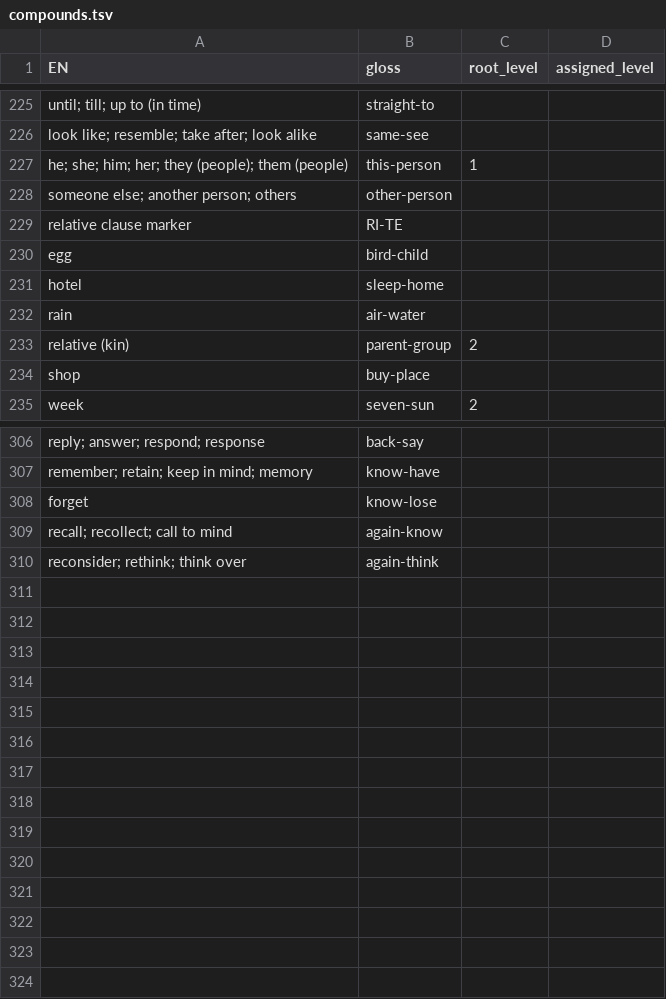
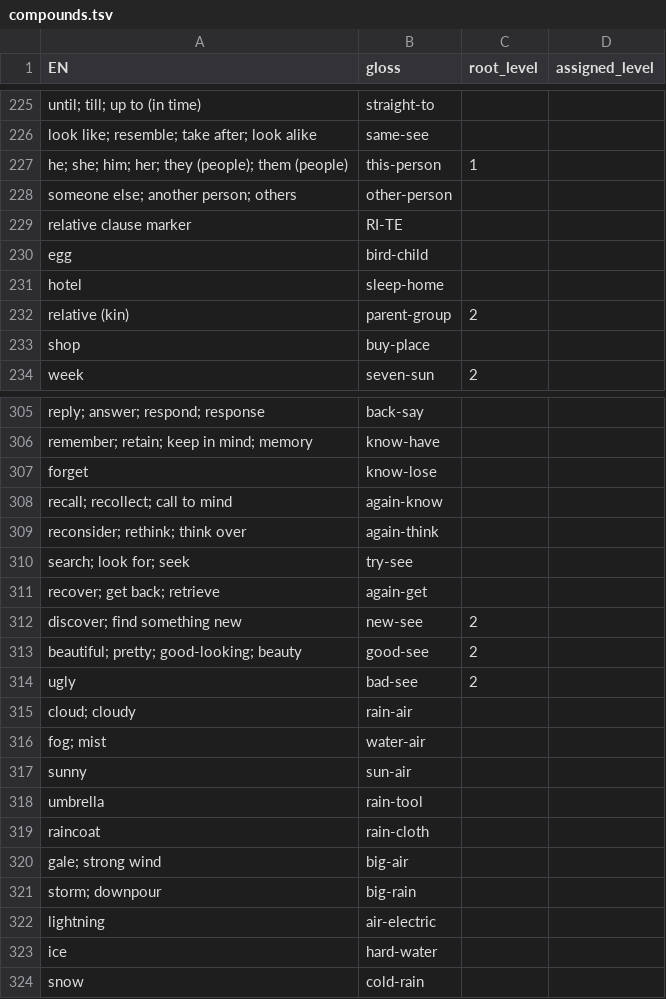
Before and after one commit to JoeStrout/pikotika, a TSV file: compounds.tsv, drawn as a sheet; only a part is shown, gaps mark what is left out.

```diff
--- a/compounds.tsv
+++ b/compounds.tsv
@@ -231,3 +231,2 @@ egg	bird-child
 hotel	sleep-home		
-rain	air-water		
 relative (kin)	parent-group	2	
@@ -310 +309,16 @@ recall; recollect; call to mind	again-know
 reconsider; rethink; think over	again-think		
+search; look for; seek	try-see		
+recover; get back; retrieve	again-get		
+discover; find something new	new-see	2	
+beautiful; pretty; good-looking; beauty	good-see	2	
+ugly	bad-see	2	
+cloud; cloudy	rain-air		
+fog; mist	water-air		
+sunny	sun-air		
+umbrella	rain-tool		
+raincoat	rain-cloth		
+gale; strong wind	big-air		
+storm; downpour	big-rain		
+lightning	air-electric		
+ice	hard-water		
+snow	cold-rain		
```
Also changed, not shown: roots.tsv, 2 other files.
